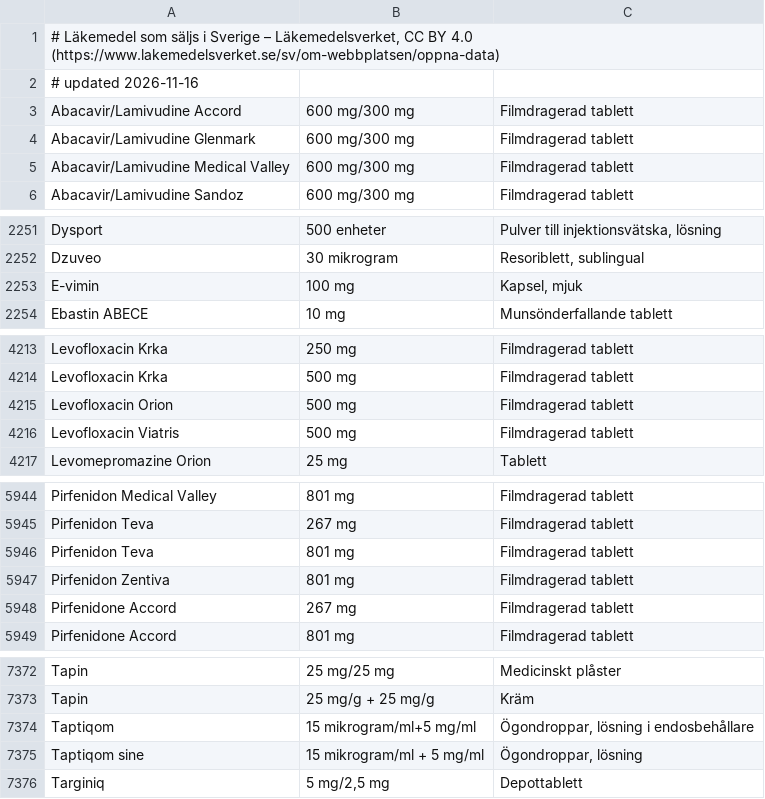
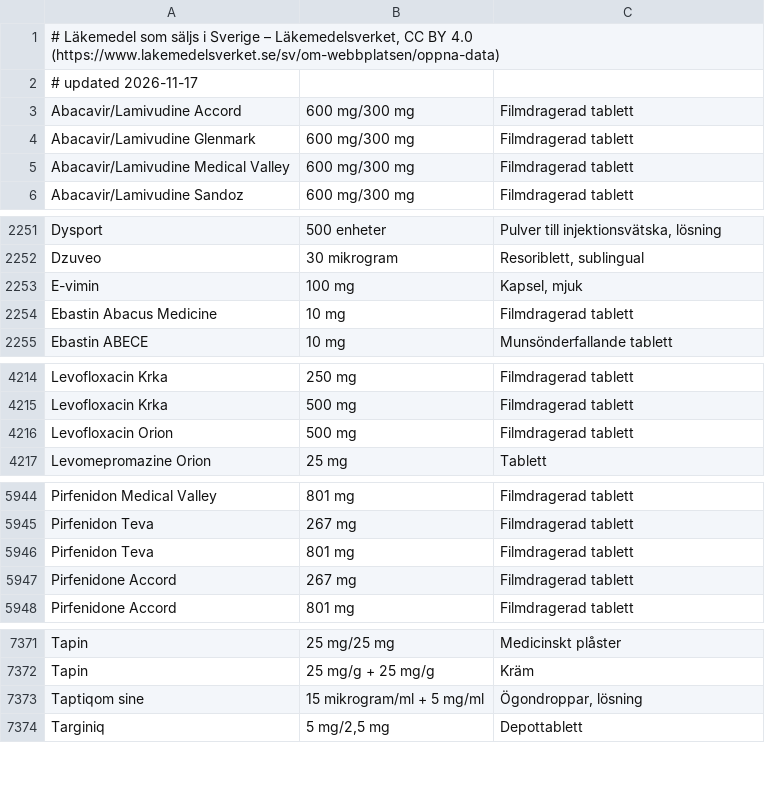
Before and after one commit to ParTee71/Dagboken, a TSV file: app/src/main/assets/medicines.tsv, drawn as a sheet; only a part is shown, gaps mark what is left out.

```diff
--- a/app/src/main/assets/medicines.tsv
+++ b/app/src/main/assets/medicines.tsv
@@ -1,3 +1,3 @@
 # Läkemedel som säljs i Sverige – Läkemedelsverket, CC BY 4.0 (https://www.lakemedelsverket.se/sv/om-webbplatsen/oppna-data)
-# updated 2026-11-16
+# updated 2026-11-17
 Abacavir/Lamivudine Accord	600 mg/300 mg	Filmdragerad tablett
@@ -2253,2 +2253,3 @@ Dzuveo	30 mikrogram	Resoriblett, sublingual
 E-vimin	100 mg	Kapsel, mjuk
+Ebastin Abacus Medicine	10 mg	Filmdragerad tablett
 Ebastin ABECE	10 mg	Munsönderfallande tablett
@@ -4215,3 +4216,2 @@ Levofloxacin Krka	500 mg	Filmdragerad tablett
 Levofloxacin Orion	500 mg	Filmdragerad tablett
-Levofloxacin Viatris	500 mg	Filmdragerad tablett
 Levomepromazine Orion	25 mg	Tablett
@@ -5946,3 +5946,2 @@ Pirfenidon Teva	267 mg	Filmdragerad tablett
 Pirfenidon Teva	801 mg	Filmdragerad tablett
-Pirfenidon Zentiva	801 mg	Filmdragerad tablett
 Pirfenidone Accord	267 mg	Filmdragerad tablett
@@ -7373,3 +7372,2 @@ Tapin	25 mg/25 mg	Medicinskt plåster
 Tapin	25 mg/g + 25 mg/g	Kräm
-Taptiqom	15 mikrogram/ml+5 mg/ml	Ögondroppar, lösning i endosbehållare
 Taptiqom sine	15 mikrogram/ml + 5 mg/ml	Ögondroppar, lösning
```
Also changed, not shown: 1 other file.
